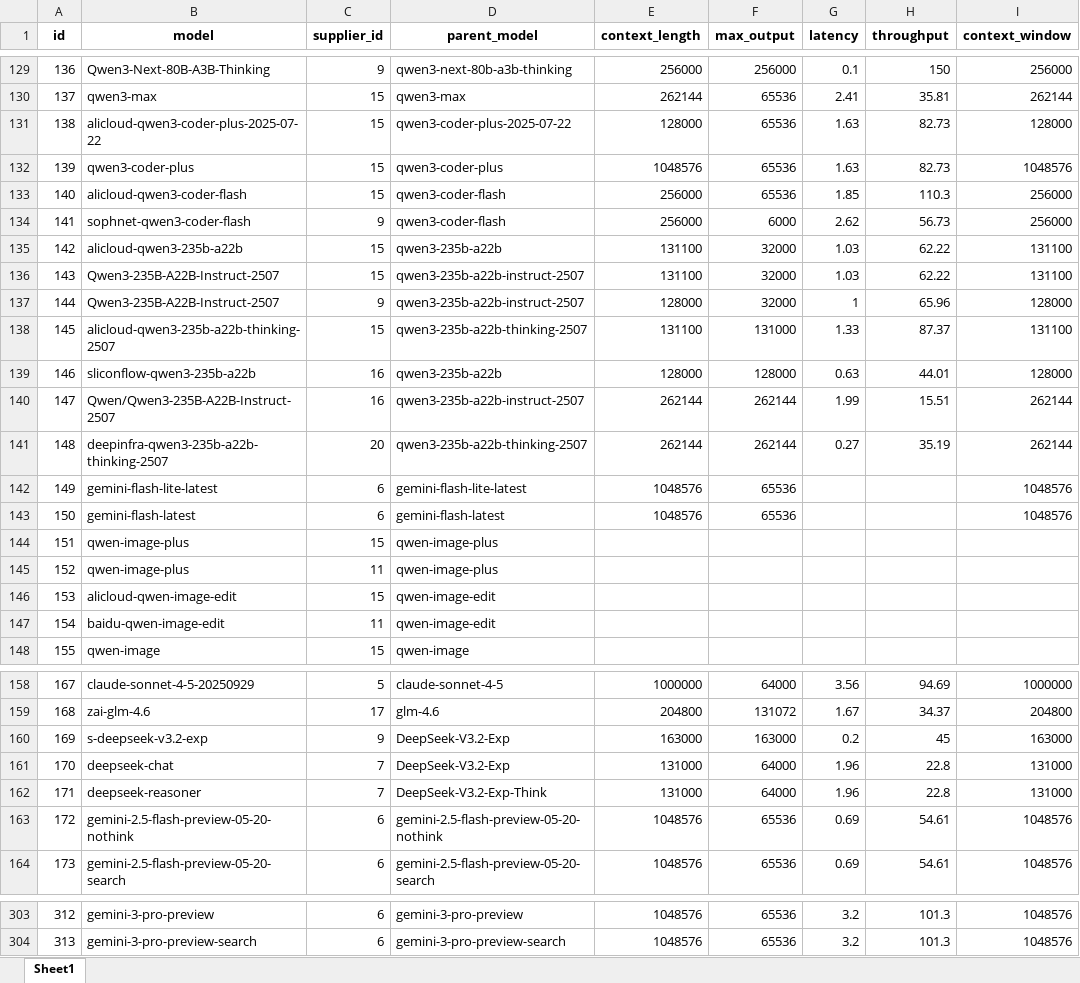
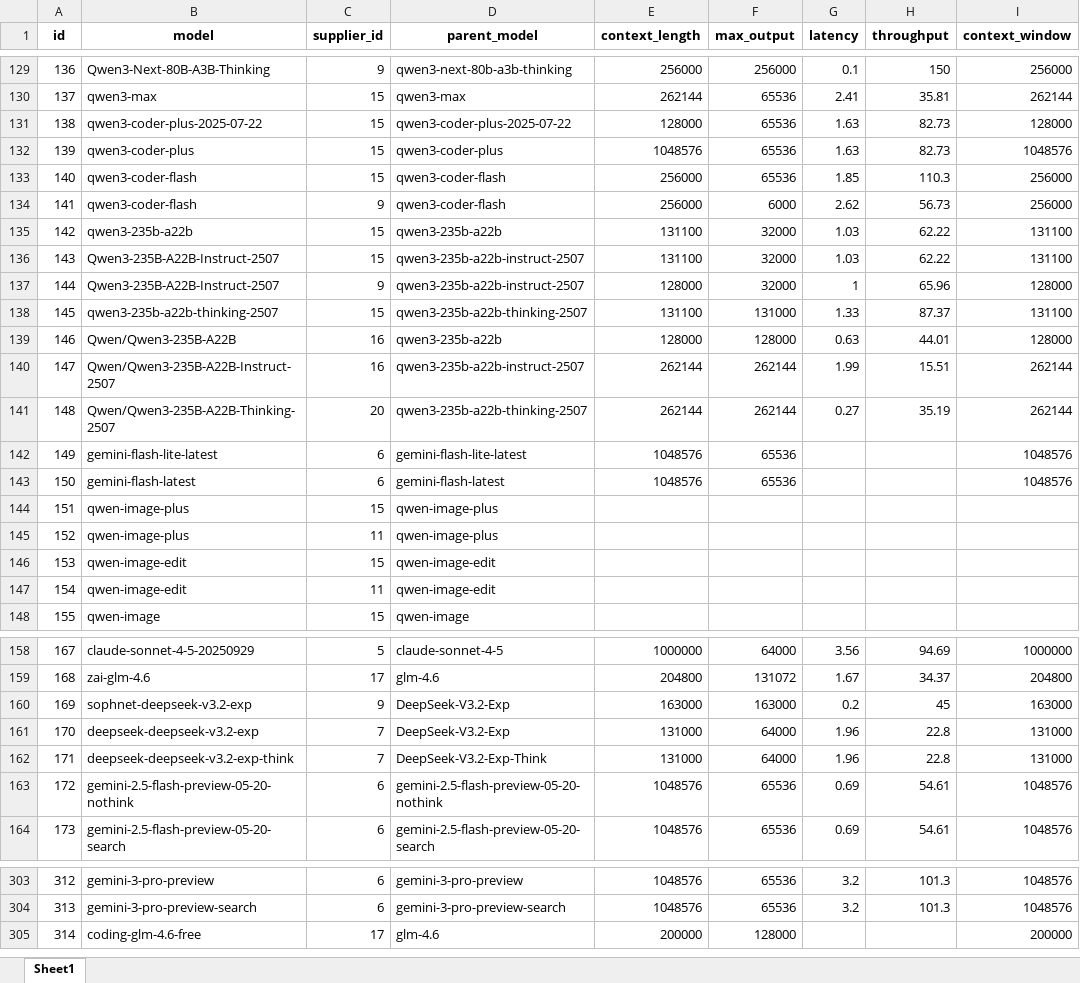
Before and after one commit to aihubmix-tools/rename, an Excel workbook: model_suppliers.xlsx, sheet Sheet1, drawn as a sheet; only a part is shown, gaps mark what is left out; values as stored, in another font and other column widths than the file's, no borders; the diff covers the shown part only; the diff names each change by its address in the sheet, - before the commit and + after, or states it on an @@ line.

```diff
--- a/model_suppliers.xlsx (sheet Sheet1)
+++ b/model_suppliers.xlsx (sheet Sheet1)
-B131 (model): alicloud-qwen3-coder-plus-2025-07-22
+B131 (model): qwen3-coder-plus-2025-07-22
-B133 (model): alicloud-qwen3-coder-flash
+B133 (model): qwen3-coder-flash
-B134 (model): sophnet-qwen3-coder-flash
+B134 (model): qwen3-coder-flash
-B135 (model): alicloud-qwen3-235b-a22b
+B135 (model): qwen3-235b-a22b
-B138 (model): alicloud-qwen3-235b-a22b-thinking-2507
+B138 (model): qwen3-235b-a22b-thinking-2507
-B139 (model): sliconflow-qwen3-235b-a22b
+B139 (model): Qwen/Qwen3-235B-A22B
-B141 (model): deepinfra-qwen3-235b-a22b-thinking-2507
+B141 (model): Qwen/Qwen3-235B-A22B-Thinking-2507
-B146 (model): alicloud-qwen-image-edit
+B146 (model): qwen-image-edit
-B147 (model): baidu-qwen-image-edit
+B147 (model): qwen-image-edit
-B160 (model): s-deepseek-v3.2-exp
+B160 (model): sophnet-deepseek-v3.2-exp
-B161 (model): deepseek-chat
+B161 (model): deepseek-deepseek-v3.2-exp
-B162 (model): deepseek-reasoner
+B162 (model): deepseek-deepseek-v3.2-exp-think
+row 305: 314 | coding-glm-4.6-free | 17 | glm-4.6 | 200000 | 128000 |  |  | 200000
```
Also changed, not shown: 34 edited cells elsewhere in this sheet, model_configs.xlsx, supplier.xlsx, 2 other files.
